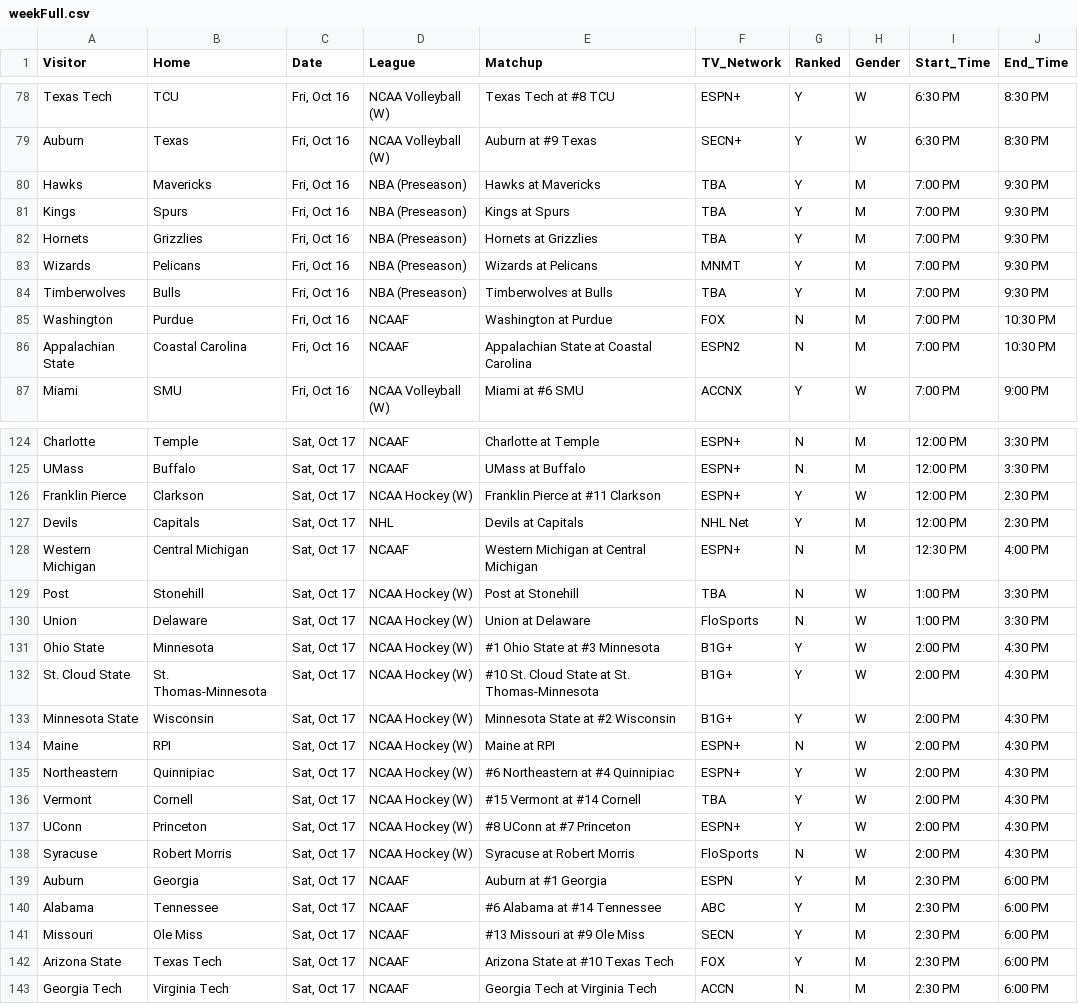
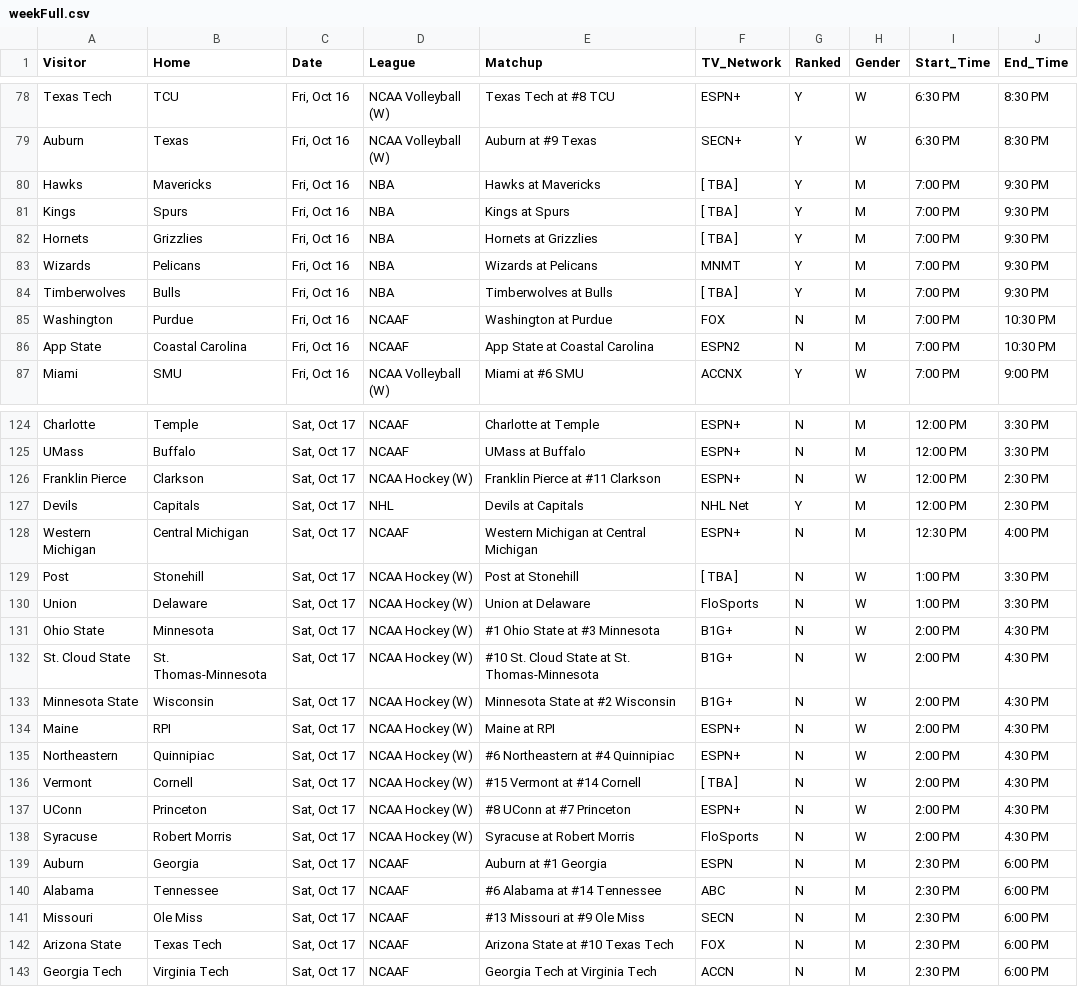
Before and after one commit to matthewkilleen0830/Sports-Viewing-Schedule, a CSV file: currentWeek/weekFull.csv, drawn as a sheet; only a part is shown, gaps mark what is left out; the diff covers the shown part only; the diff names each change by its address in the sheet, - before the commit and + after, or states it on an @@ line.

```diff
--- a/currentWeek/weekFull.csv
+++ b/currentWeek/weekFull.csv
-D80:D84 (League): NBA (Preseason)
+D80:D84 (League): NBA
-F80:F82 (TV_Network): TBA
+F80:F82 (TV_Network): [ TBA ]
-F84 (TV_Network): TBA
+F84 (TV_Network): [ TBA ]
-A86 (Visitor): Appalachian State
+A86 (Visitor): App State
-E86 (Matchup): Appalachian State at Coastal Carolina
+E86 (Matchup): App State at Coastal Carolina
-G126 (Ranked): Y
+G126 (Ranked): N
-F129 (TV_Network): TBA
+F129 (TV_Network): [ TBA ]
-G131:G133 (Ranked): Y
+G131:G133 (Ranked): N
-G135:G137 (Ranked): Y
+G135:G137 (Ranked): N
-F136 (TV_Network): TBA
+F136 (TV_Network): [ TBA ]
-G139:G142 (Ranked): Y
+G139:G142 (Ranked): N
```
Also changed, not shown: 108 edited cells elsewhere in this file.
